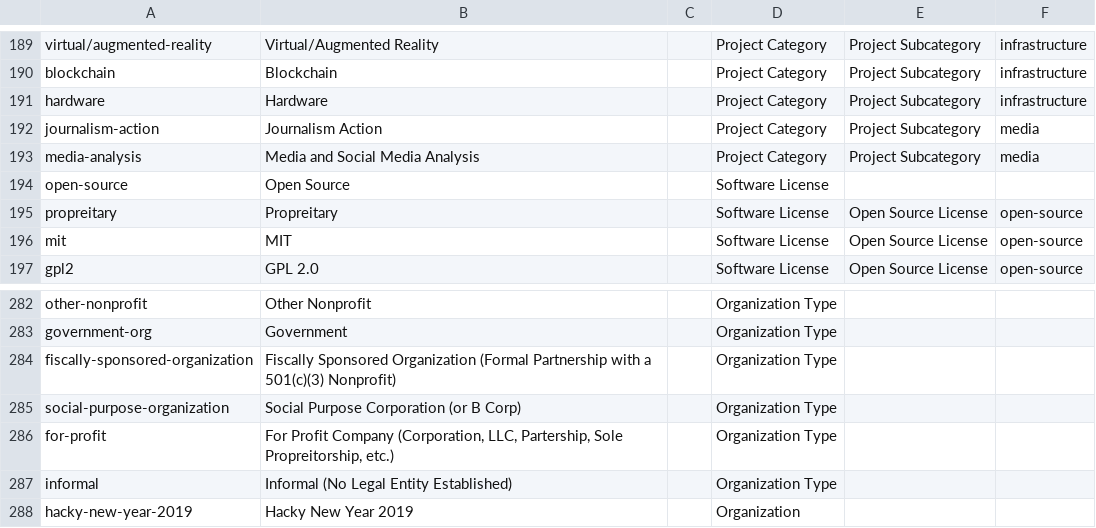
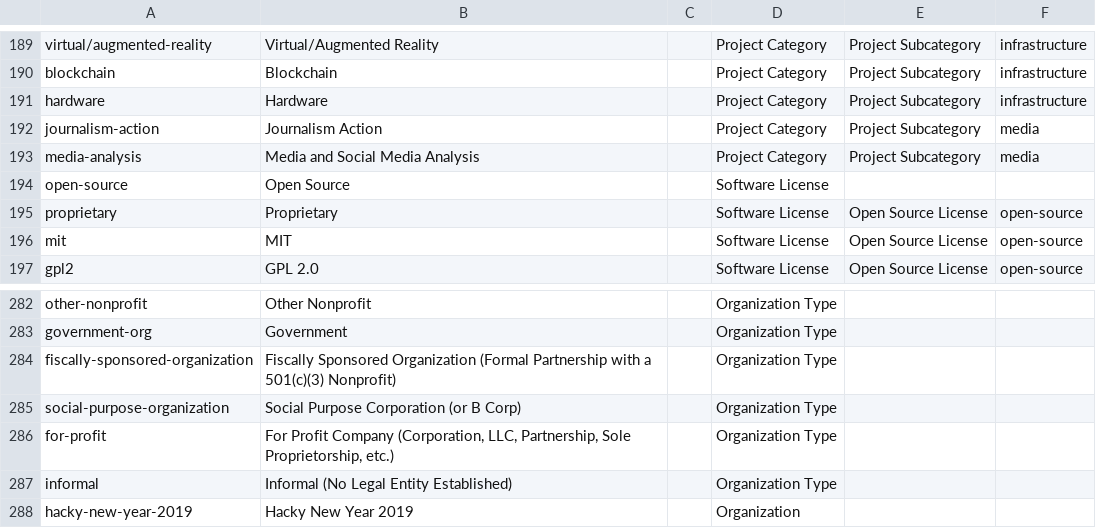
Before and after one commit to DemocracyLab/CivicTechExchange, a CSV file: common/models/Tag_definitions.csv, drawn as a sheet; only a part is shown, gaps mark what is left out.

Commit message:
fixed issue#697TagTypo

```diff
--- a/common/models/Tag_definitions.csv
+++ b/common/models/Tag_definitions.csv
@@ -194,3 +194,3 @@ media-analysis,Media and Social Media Analysis,,Project Category,Project Subcate
 open-source,Open Source,,Software License,,
-propreitary,Propreitary,,Software License,Open Source License,open-source
+proprietary,Proprietary,,Software License,Open Source License,open-source
 mit,MIT,,Software License,Open Source License,open-source
@@ -285,3 +285,3 @@ fiscally-sponsored-organization,Fiscally Sponsored Organization (Formal Partners
 social-purpose-organization,Social Purpose Corporation (or B Corp),,Organization Type,,
-for-profit,"For Profit Company (Corporation, LLC, Partership, Sole Propreitorship, etc.)",,Organization Type,,
+for-profit,"For Profit Company (Corporation, LLC, Partnership, Sole Proprietorship, etc.)",,Organization Type,,
 informal,Informal (No Legal Entity Established),,Organization Type,,
```
